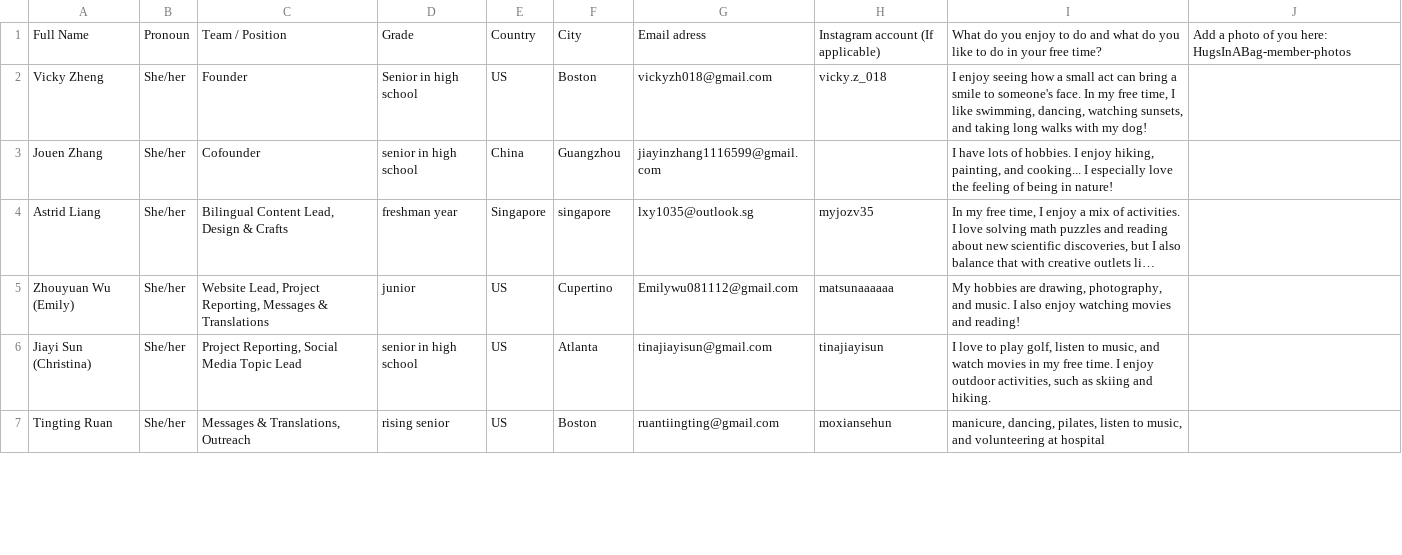
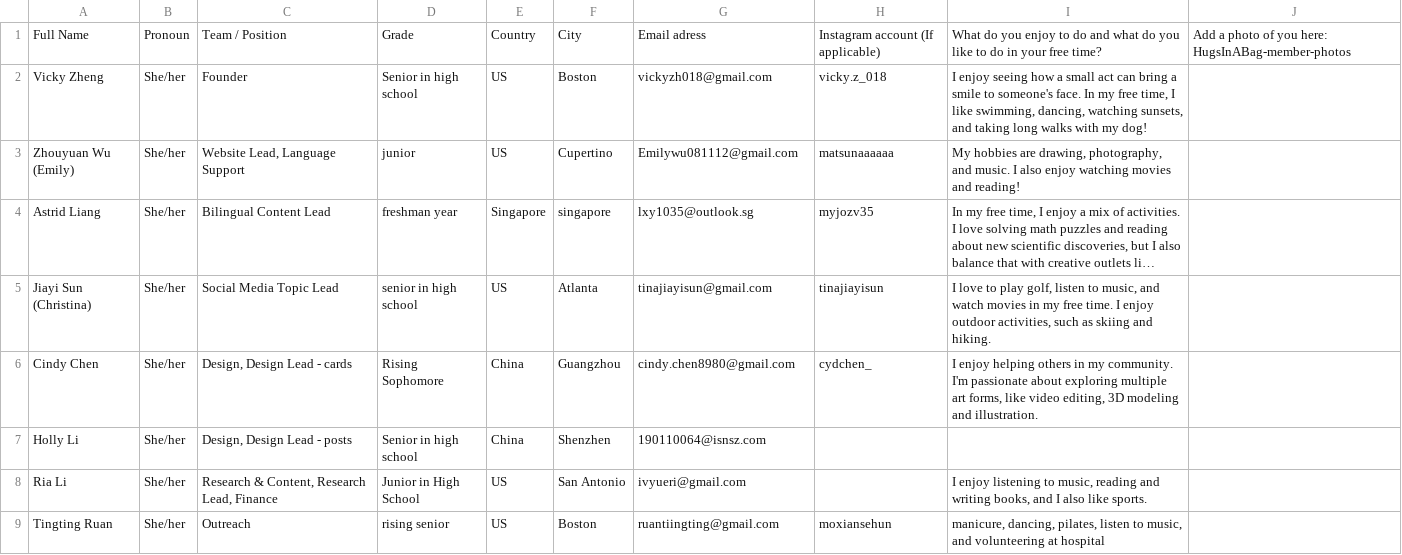
Before and after one commit to hugsinabag/hugsinabag.github.io, a CSV file: tools/HiaB-Team-Info - Sheet1.csv, drawn as a sheet; only a part is shown; long unchanged cells end in …; removed rows and columns are numbered as before the commit, all else as after; the diff covers the shown part only; the diff names each change by its address in the sheet, - before the commit and + after, or states it on an @@ line.

```diff
--- a/tools/HiaB-Team-Info - Sheet1.csv
+++ b/tools/HiaB-Team-Info - Sheet1.csv
-row 3: Jouen Zhang | She/her | Cofounder | senior in high school | China | Guangzhou | jiayinzhang1116599@gmail.com |  | I have lots of hobbies. I enjoy hiking, painting, and cooking... I especially love the feeling of being in nature!
+row 3: Zhouyuan Wu (Emily) | She/her | Website Lead, Language Support | junior | US | Cupertino | Emilywu081112@gmail.com | matsunaaaaaa | My hobbies are drawing, photography, and music. I also enjoy watching movies and reading!
-C4: Bilingual Content Lead, Design & Crafts
+C4: Bilingual Content Lead
-row 5: Zhouyuan Wu (Emily) | She/her | Website Lead, Project Reporting, Messages & Translations | junior | US | Cupertino | Emilywu081112@gmail.com | matsunaaaaaa | My hobbies are drawing, photography, and music. I also enjoy watching movies and reading!
-C5: Project Reporting, Social Media Topic Lead
+C5: Social Media Topic Lead
+row 6: Cindy Chen | She/her | Design, Design Lead - cards | Rising Sophomore | China | Guangzhou | cindy.chen8980@gmail.com | cydchen_ | I enjoy helping others in my community. I'm passionate about exploring multiple art forms, like video editing, 3D modeling and illustration.
+row 7: Holly Li | She/her | Design, Design Lead - posts | Senior in high school | China | Shenzhen | 190110064@isnsz.com
+row 8: Ria Li | She/her | Research & Content, Research Lead, Finance | Junior in High School | US | San Antonio | ivyueri@gmail.com |  | I enjoy listening to music, reading and writing books, and I also like sports.
-C9: Messages & Translations, Outreach
+C9: Outreach
```
Also changed, not shown: 1 added row, 3 removed rows and 18 edited cells elsewhere in this file, 2 other files.
